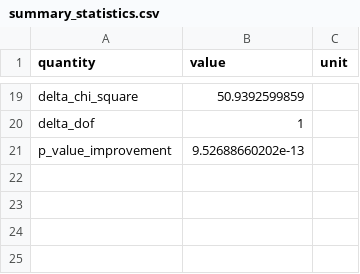
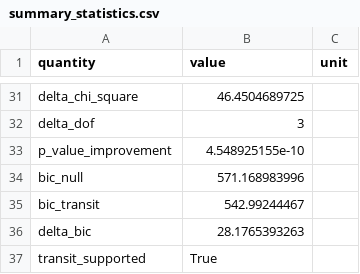
Before and after one commit to Biswajit1999/gj9827d-exoplanet-report, a CSV file: figures/summary_statistics.csv, drawn as a sheet; only a part is shown, gaps mark what is left out; addresses are those after the commit; the diff covers the shown part only; the diff names each change by its address in the sheet, - before the commit and + after, or states it on an @@ line.

Commit message:
Replace fixed box with timing-adjusted transit fit

```diff
--- a/figures/summary_statistics.csv
+++ b/figures/summary_statistics.csv
-B31 (value): 50.9392599859
+B31 (value): 46.4504689725
-B32 (value): 1
+B32 (value): 3
-B33 (value): 9.52688660202e-13
+B33 (value): 4.548925155e-10
+row 34: bic_null | 571.168983996
+row 35: bic_transit | 542.99244467
+row 36: delta_bic | 28.1765393263
+row 37: transit_supported | True
```
Also changed, not shown: 18 added rows, 6 removed rows and 7 edited cells elsewhere in this file, figures/multisector_statistics.csv, 12 other files.
